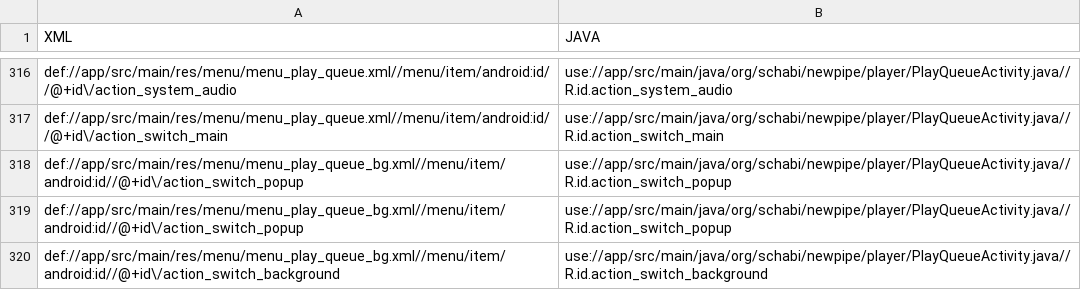
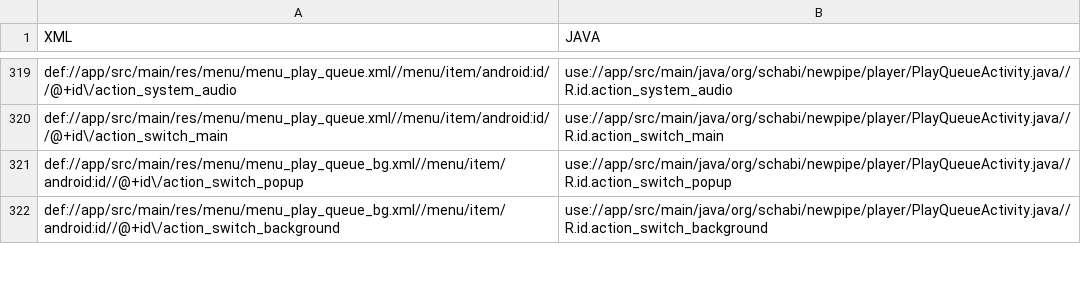
Before and after one commit to Symbolk/Code2Graph, a CSV file: client/src/main/resources/android/groundtruth/NewPipe:f36fd2f7b.csv (was client/src/main/resources/android/groundtruth/NewPipe.csv), drawn as a sheet; only a part is shown, gaps mark what is left out; removed rows and columns are numbered as before the commit, all else as after; the diff covers the shown part only; the diff names each change by its address in the sheet, - before the commit and + after, or states it on an @@ line.

Commit message:
fix: refresh groundtruth according to current version of repos

```diff
--- a/client/src/main/resources/android/groundtruth/NewPipe.csv
+++ b/client/src/main/resources/android/groundtruth/NewPipe:f36fd2f7b.csv
-row 319: def://app/src/main/res/menu/menu_play_queue_bg.xml//menu/item/android:id//@+id\/action_switch_popup | use://app/src/main/java/org/schabi/newpipe/player/PlayQueueActivity.java//R.id.action_switch_popup
```
Also changed, not shown: 6 added rows, 3 removed rows and 4 edited cells elsewhere in this file, 14 other files.
